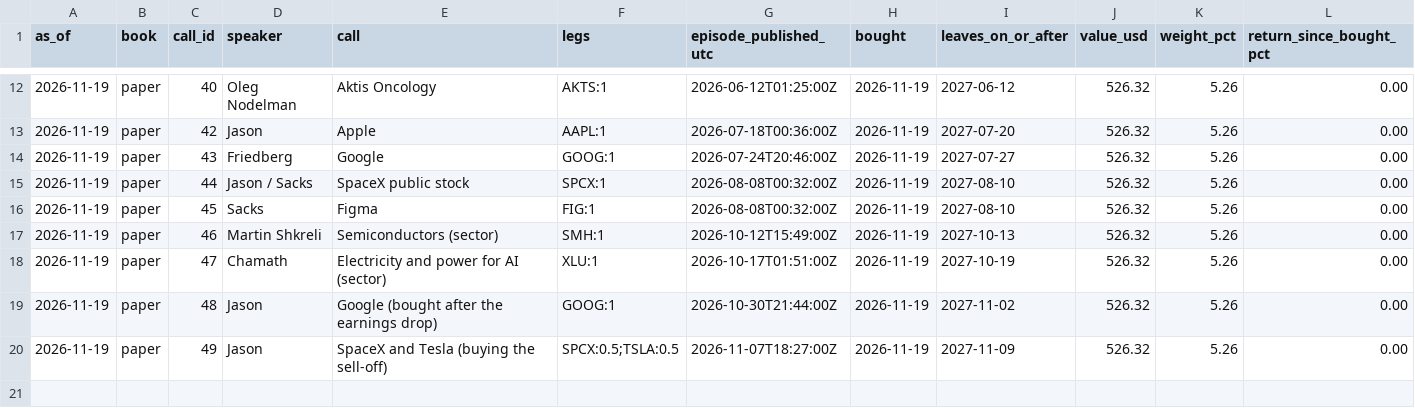
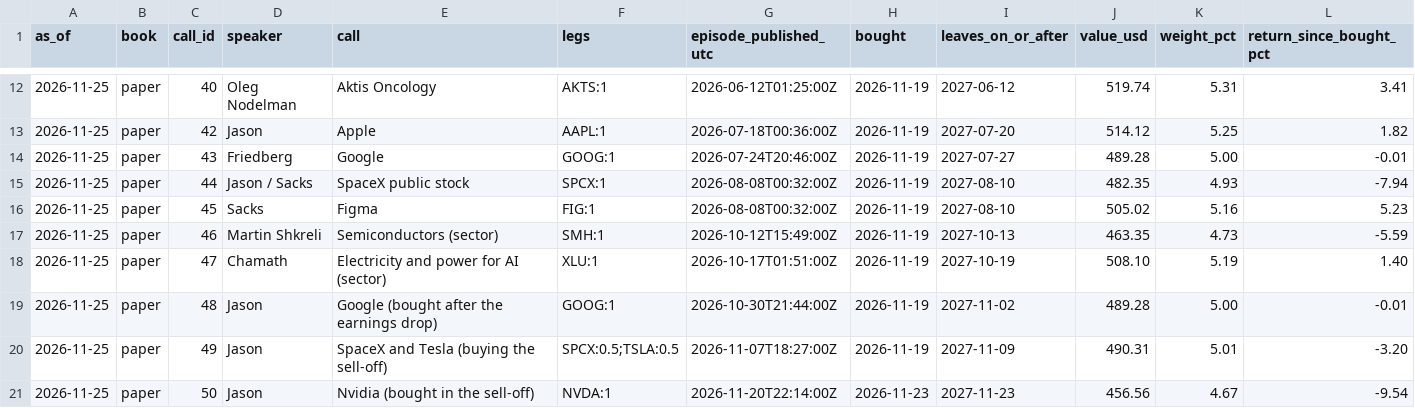
Before and after one commit to Jefersolitario/All-In-tracker, a CSV file: results/allin_12m/positions.csv, drawn as a sheet; only a part is shown, gaps mark what is left out; the diff covers the shown part only.

```diff
--- a/results/allin_12m/positions.csv
+++ b/results/allin_12m/positions.csv
@@ -12,9 +12,10 @@ as_of,book,call_id,speaker,call,legs,episode_published_utc,bought,leaves_on_or_a
-2026-11-19,paper,40,Oleg Nodelman,Aktis Oncology,AKTS:1,2026-06-12T01:25:00Z,2026-11-19,2027-06-12,526.32,5.26,0.00
-2026-11-19,paper,42,Jason,Apple,AAPL:1,2026-07-18T00:36:00Z,2026-11-19,2027-07-20,526.32,5.26,0.00
-2026-11-19,paper,43,Friedberg,Google,GOOG:1,2026-07-24T20:46:00Z,2026-11-19,2027-07-27,526.32,5.26,0.00
-2026-11-19,paper,44,Jason / Sacks,SpaceX public stock,SPCX:1,2026-08-08T00:32:00Z,2026-11-19,2027-08-10,526.32,5.26,0.00
-2026-11-19,paper,45,Sacks,Figma,FIG:1,2026-08-08T00:32:00Z,2026-11-19,2027-08-10,526.32,5.26,0.00
-2026-11-19,paper,46,Martin Shkreli,Semiconductors (sector),SMH:1,2026-10-12T15:49:00Z,2026-11-19,2027-10-13,526.32,5.26,0.00
-2026-11-19,paper,47,Chamath,Electricity and power for AI (sector),XLU:1,2026-10-17T01:51:00Z,2026-11-19,2027-10-19,526.32,5.26,0.00
-2026-11-19,paper,48,Jason,Google (bought after the earnings drop),GOOG:1,2026-10-30T21:44:00Z,2026-11-19,2027-11-02,526.32,5.26,0.00
-2026-11-19,paper,49,Jason,SpaceX and Tesla (buying the sell-off),SPCX:0.5;TSLA:0.5,2026-11-07T18:27:00Z,2026-11-19,2027-11-09,526.32,5.26,0.00
+2026-11-25,paper,40,Oleg Nodelman,Aktis Oncology,AKTS:1,2026-06-12T01:25:00Z,2026-11-19,2027-06-12,519.74,5.31,3.41
+2026-11-25,paper,42,Jason,Apple,AAPL:1,2026-07-18T00:36:00Z,2026-11-19,2027-07-20,514.12,5.25,1.82
+2026-11-25,paper,43,Friedberg,Google,GOOG:1,2026-07-24T20:46:00Z,2026-11-19,2027-07-27,489.28,5.00,-0.01
+2026-11-25,paper,44,Jason / Sacks,SpaceX public stock,SPCX:1,2026-08-08T00:32:00Z,2026-11-19,2027-08-10,482.35,4.93,-7.94
+2026-11-25,paper,45,Sacks,Figma,FIG:1,2026-08-08T00:32:00Z,2026-11-19,2027-08-10,505.02,5.16,5.23
+2026-11-25,paper,46,Martin Shkreli,Semiconductors (sector),SMH:1,2026-10-12T15:49:00Z,2026-11-19,2027-10-13,463.35,4.73,-5.59
+2026-11-25,paper,47,Chamath,Electricity and power for AI (sector),XLU:1,2026-10-17T01:51:00Z,2026-11-19,2027-10-19,508.10,5.19,1.40
+2026-11-25,paper,48,Jason,Google (bought after the earnings drop),GOOG:1,2026-10-30T21:44:00Z,2026-11-19,2027-11-02,489.28,5.00,-0.01
+2026-11-25,paper,49,Jason,SpaceX and Tesla (buying the sell-off),SPCX:0.5;TSLA:0.5,2026-11-07T18:27:00Z,2026-11-19,2027-11-09,490.31,5.01,-3.20
+2026-11-25,paper,50,Jason,Nvidia (bought in the sell-off),NVDA:1,2026-11-20T22:14:00Z,2026-11-23,2027-11-23,456.56,4.67,-9.54
```
Also changed, not shown: 40 edited cells elsewhere in this file, data/prices_live.csv, results/allin_247/positions.csv, 5 other files.
